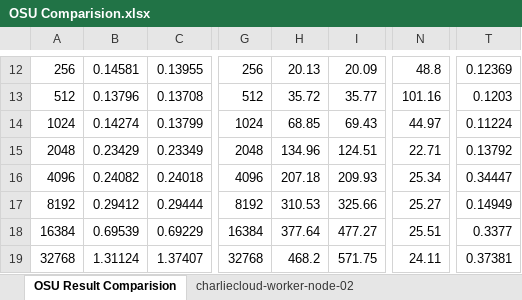
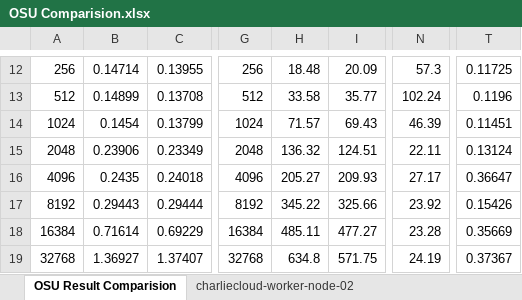
Before and after one commit to pathakutkarsh/container-runtime-testing-slurm, an Excel workbook: results/OSU Comparision.xlsx, sheet OSU Result Comparision, drawn as a sheet; only a part is shown, gaps mark what is left out; values as stored, in another font and other column widths than the file's, no borders; the diff covers the shown part only; the diff names each change by its address in the sheet, - before the commit and + after, or states it on an @@ line.

Commit message:
M: updated results

```diff
--- a/results/OSU Comparision.xlsx (sheet OSU Result Comparision)
+++ b/results/OSU Comparision.xlsx (sheet OSU Result Comparision)
-B12: 0.14581
+B12: 0.14714
-H12: 20.13
+H12: 18.48
-N12: 48.8
+N12: 57.3
-T12: 0.12369
+T12: 0.11725
-B13: 0.13796
+B13: 0.14899
-H13: 35.72
+H13: 33.58
-N13: 101.16
+N13: 102.24
-T13: 0.1203
+T13: 0.1196
-B14: 0.14274
+B14: 0.1454
-H14: 68.85
+H14: 71.57
-N14: 44.97
+N14: 46.39
-T14: 0.11224
+T14: 0.11451
-B15: 0.23429
+B15: 0.23906
-H15: 134.96
+H15: 136.32
-N15: 22.71
+N15: 22.11
-T15: 0.13792
+T15: 0.13124
-B16: 0.24082
+B16: 0.2435
-H16: 207.18
+H16: 205.27
-N16: 25.34
+N16: 27.17
-T16: 0.34447
+T16: 0.36647
-B17: 0.29412
+B17: 0.29443
-H17: 310.53
+H17: 345.22
-N17: 25.27
+N17: 23.92
-T17: 0.14949
+T17: 0.15426
-B18: 0.69539
+B18: 0.71614
-H18: 377.64
+H18: 485.11
-N18: 25.51
+N18: 23.28
-T18: 0.3377
+T18: 0.35669
-B19: 1.31124
+B19: 1.36927
-H19: 468.2
+H19: 634.8
-N19: 24.11
+N19: 24.19
-T19: 0.37381
+T19: 0.37367
```
Also changed, not shown: 56 edited cells and merged cells elsewhere in this sheet, other sheet tabs, charts or pictures, results/IOR_MDTest_comparision.xlsx.
